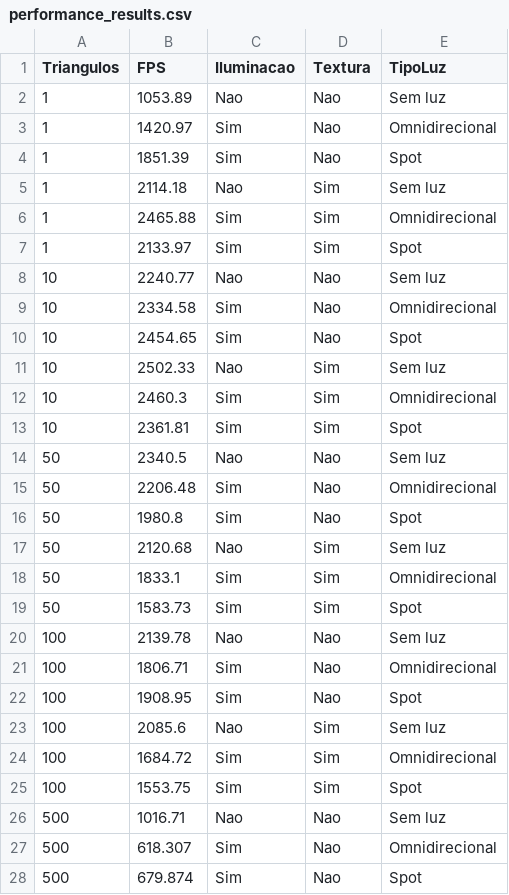
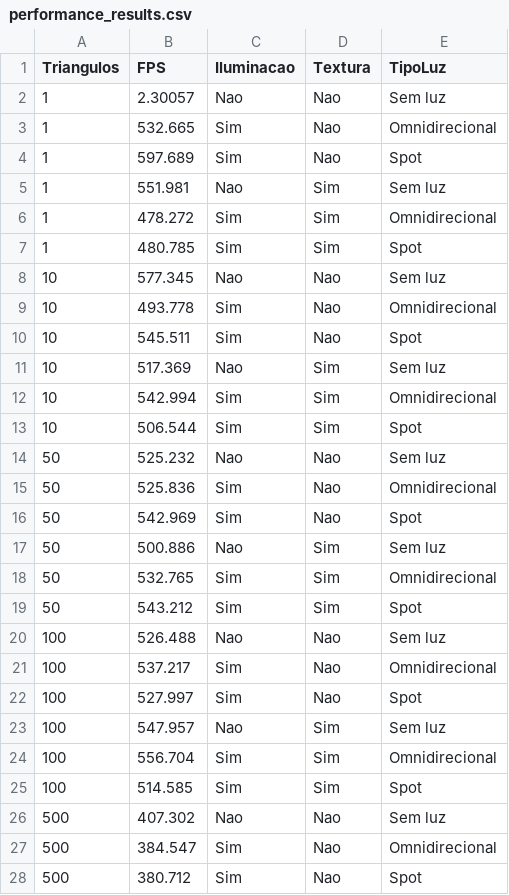
Before and after one commit to CaioBertoldo07/PDI, a CSV file: Projeto_OpenGL_GLUT/performance_results.csv, drawn as a sheet; only a part is shown; the diff covers the shown part only.

```diff
--- a/Projeto_OpenGL_GLUT/performance_results.csv
+++ b/Projeto_OpenGL_GLUT/performance_results.csv
@@ -1,28 +1,28 @@
 Triangulos,FPS,Iluminacao,Textura,TipoLuz
-1,1053.89,Nao,Nao,Sem luz
-1,1420.97,Sim,Nao,Omnidirecional
-1,1851.39,Sim,Nao,Spot
-1,2114.18,Nao,Sim,Sem luz
-1,2465.88,Sim,Sim,Omnidirecional
-1,2133.97,Sim,Sim,Spot
-10,2240.77,Nao,Nao,Sem luz
-10,2334.58,Sim,Nao,Omnidirecional
-10,2454.65,Sim,Nao,Spot
-10,2502.33,Nao,Sim,Sem luz
-10,2460.3,Sim,Sim,Omnidirecional
-10,2361.81,Sim,Sim,Spot
-50,2340.5,Nao,Nao,Sem luz
-50,2206.48,Sim,Nao,Omnidirecional
-50,1980.8,Sim,Nao,Spot
-50,2120.68,Nao,Sim,Sem luz
-50,1833.1,Sim,Sim,Omnidirecional
-50,1583.73,Sim,Sim,Spot
-100,2139.78,Nao,Nao,Sem luz
-100,1806.71,Sim,Nao,Omnidirecional
-100,1908.95,Sim,Nao,Spot
-100,2085.6,Nao,Sim,Sem luz
-100,1684.72,Sim,Sim,Omnidirecional
-100,1553.75,Sim,Sim,Spot
-500,1016.71,Nao,Nao,Sem luz
-500,618.307,Sim,Nao,Omnidirecional
-500,679.874,Sim,Nao,Spot
+1,2.30057,Nao,Nao,Sem luz
+1,532.665,Sim,Nao,Omnidirecional
+1,597.689,Sim,Nao,Spot
+1,551.981,Nao,Sim,Sem luz
+1,478.272,Sim,Sim,Omnidirecional
+1,480.785,Sim,Sim,Spot
+10,577.345,Nao,Nao,Sem luz
+10,493.778,Sim,Nao,Omnidirecional
+10,545.511,Sim,Nao,Spot
+10,517.369,Nao,Sim,Sem luz
+10,542.994,Sim,Sim,Omnidirecional
+10,506.544,Sim,Sim,Spot
+50,525.232,Nao,Nao,Sem luz
+50,525.836,Sim,Nao,Omnidirecional
+50,542.969,Sim,Nao,Spot
+50,500.886,Nao,Sim,Sem luz
+50,532.765,Sim,Sim,Omnidirecional
+50,543.212,Sim,Sim,Spot
+100,526.488,Nao,Nao,Sem luz
+100,537.217,Sim,Nao,Omnidirecional
+100,527.997,Sim,Nao,Spot
+100,547.957,Nao,Sim,Sem luz
+100,556.704,Sim,Sim,Omnidirecional
+100,514.585,Sim,Sim,Spot
+500,407.302,Nao,Nao,Sem luz
+500,384.547,Sim,Nao,Omnidirecional
+500,380.712,Sim,Nao,Spot
```
Also changed, not shown: 15 edited cells elsewhere in this file, 18 other files.
